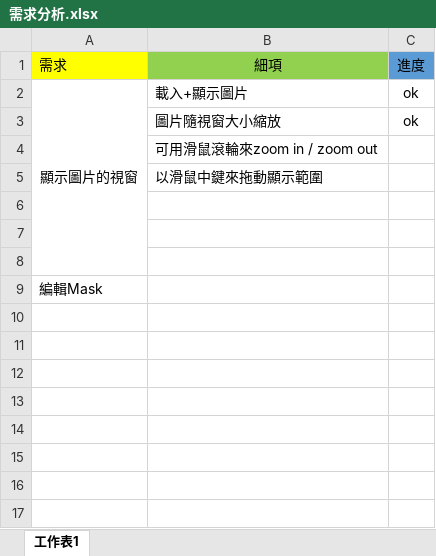
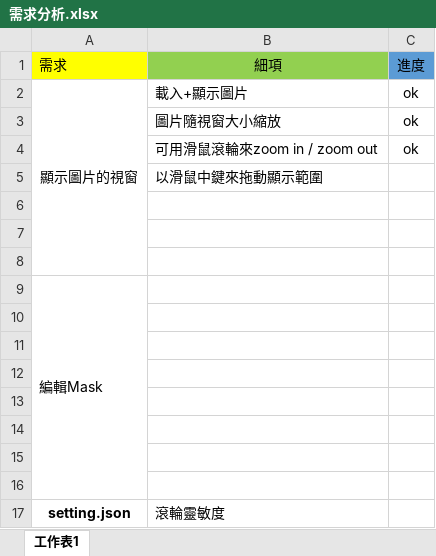
Before and after one commit to jeang-bo-yuan/MaskLabel, an Excel workbook: doc/需求分析.xlsx, sheet 工作表1, drawn as a sheet; values as stored, in another font and other column widths than the file's, no borders; the diff names each change by its address in the sheet, - before the commit and + after, or states it on an @@ line.

```diff
--- a/doc/需求分析.xlsx (sheet 工作表1)
+++ b/doc/需求分析.xlsx (sheet 工作表1)
-C4: (empty)
+C4: ok
+A9:A16 merged
+row 10: (empty)
+row 11: (empty)
+row 12: (empty)
+row 13: (empty)
+row 14: (empty)
+row 15: (empty)
+row 16: (empty)
+row 17: setting.json | 滾輪靈敏度
```
Also changed, not shown: 1 other file.
